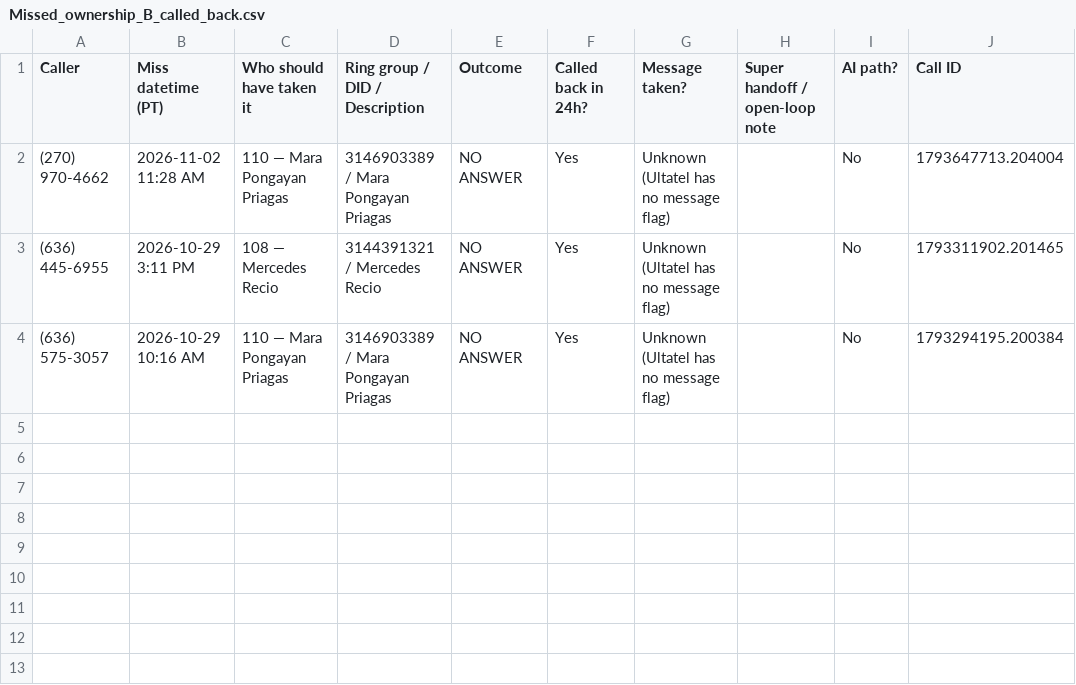
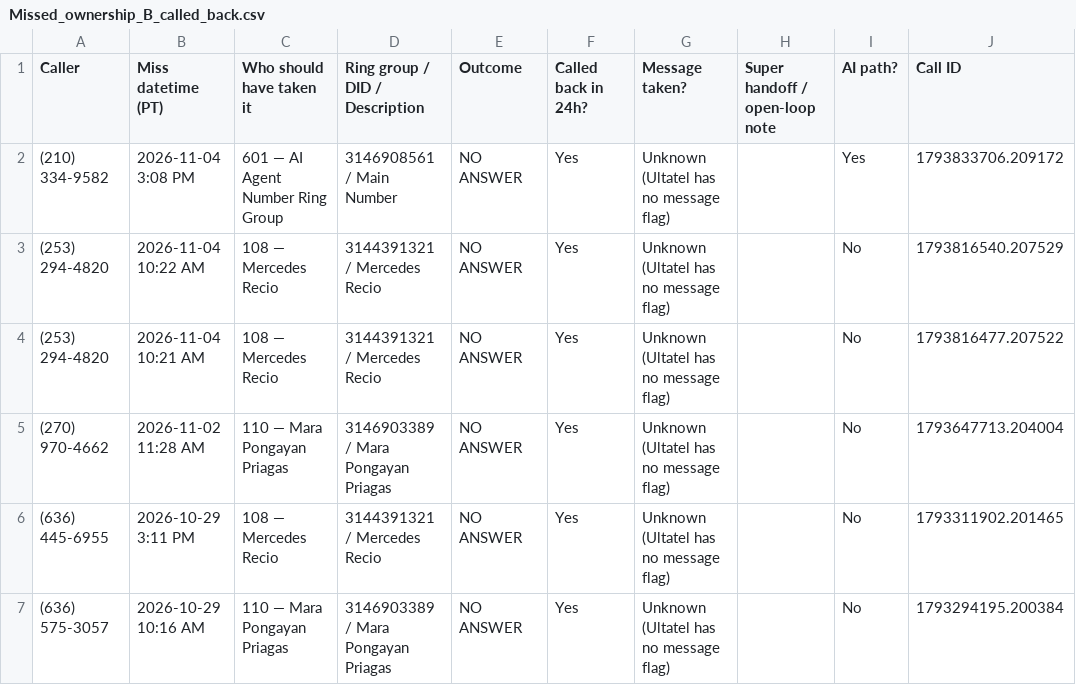
Before and after one commit to pollard22/Phone-dashboard, a CSV file: public/data/Missed_ownership_B_called_back.csv, drawn as a sheet; the diff names each change by its address in the sheet, - before the commit and + after, or states it on an @@ line.

```diff
--- a/public/data/Missed_ownership_B_called_back.csv
+++ b/public/data/Missed_ownership_B_called_back.csv
+row 2: (210) 334-9582 | 2026-11-04 3:08 PM | 601 — AI Agent Number Ring Group | 3146908561 / Main Number | NO ANSWER | Yes | Unknown (Ultatel has no message flag) |  | Yes | 1793833706.209172
+row 3: (253) 294-4820 | 2026-11-04 10:22 AM | 108 — Mercedes Recio | 3144391321 / Mercedes Recio | NO ANSWER | Yes | Unknown (Ultatel has no message flag) |  | No | 1793816540.207529
+row 4: (253) 294-4820 | 2026-11-04 10:21 AM | 108 — Mercedes Recio | 3144391321 / Mercedes Recio | NO ANSWER | Yes | Unknown (Ultatel has no message flag) |  | No | 1793816477.207522
```
Also changed, not shown: public/data/Missed_ownership_A_no_callback.csv, public/data/callback_hygiene_ultatel.csv, 9 other files.
